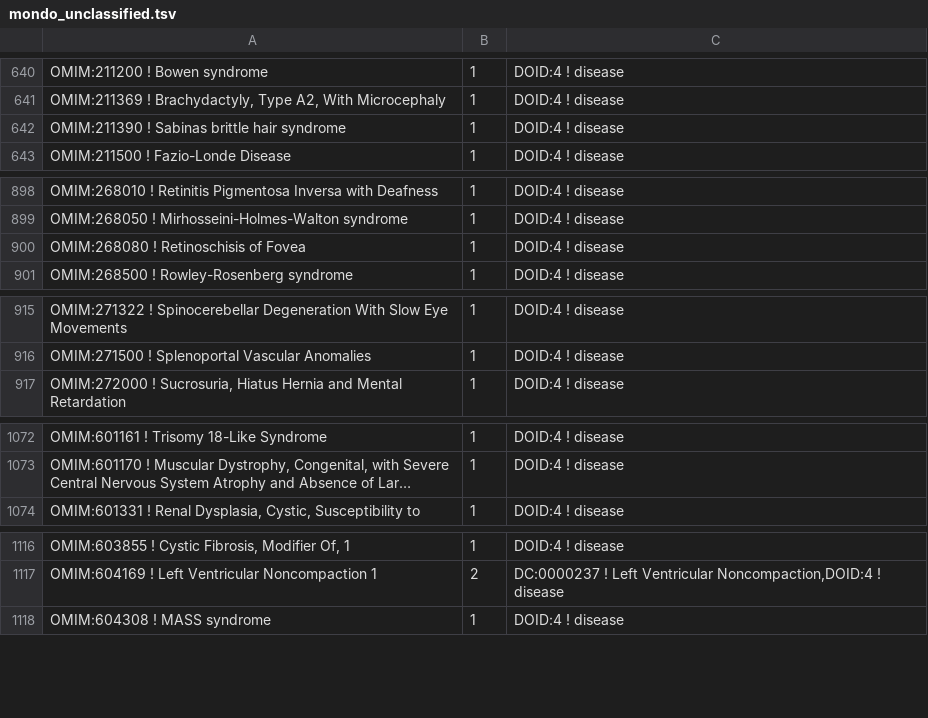
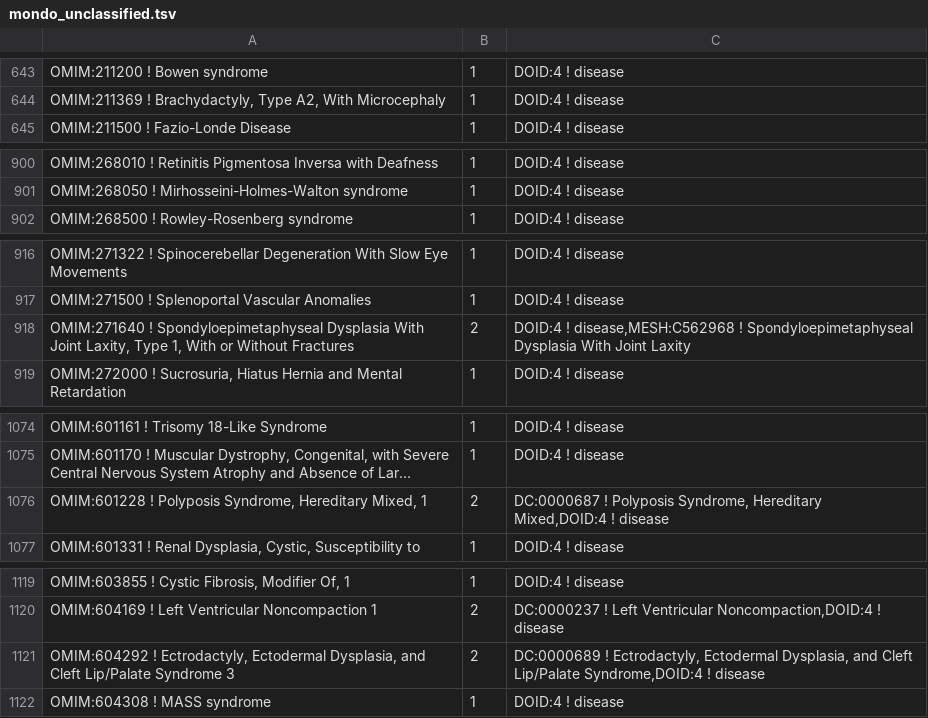
Before and after one commit to obophenotype/obsolete-hdo, a TSV file: src/experimental/mondo_unclassified.tsv, drawn as a sheet; only a part is shown, gaps mark what is left out; long unchanged cells end in …; removed rows and columns are numbered as before the commit, all else as after; the diff covers the shown part only; the diff names each change by its address in the sheet, - before the commit and + after, or states it on an @@ line.

```diff
--- a/src/experimental/mondo_unclassified.tsv
+++ b/src/experimental/mondo_unclassified.tsv
-row 642: OMIM:211390 ! Sabinas brittle hair syndrome | 1 | DOID:4 ! disease
-row 900: OMIM:268080 ! Retinoschisis of Fovea | 1 | DOID:4 ! disease
+row 918: OMIM:271640 ! Spondyloepimetaphyseal Dysplasia With Joint Laxity, Type 1, With or Without Fractures | 2 | DOID:4 ! disease,MESH:C562968 ! Spondyloepimetaphyseal Dysplasia With Joint Laxity
+row 1076: OMIM:601228 ! Polyposis Syndrome, Hereditary Mixed, 1 | 2 | DC:0000687 ! Polyposis Syndrome, Hereditary Mixed,DOID:4 ! disease
+row 1121: OMIM:604292 ! Ectrodactyly, Ectodermal Dysplasia, and Cleft Lip/Palate Syndrome 3 | 2 | DC:0000689 ! Ectrodactyly, Ectodermal Dysplasia, and Cleft Lip/Palate Syndrome,DOID:4 ! disease
```
Also changed, not shown: 14 added rows, 3 removed rows and 7 edited cells elsewhere in this file, src/experimental/align-doid-to-omc.tsv, 8 other files.
